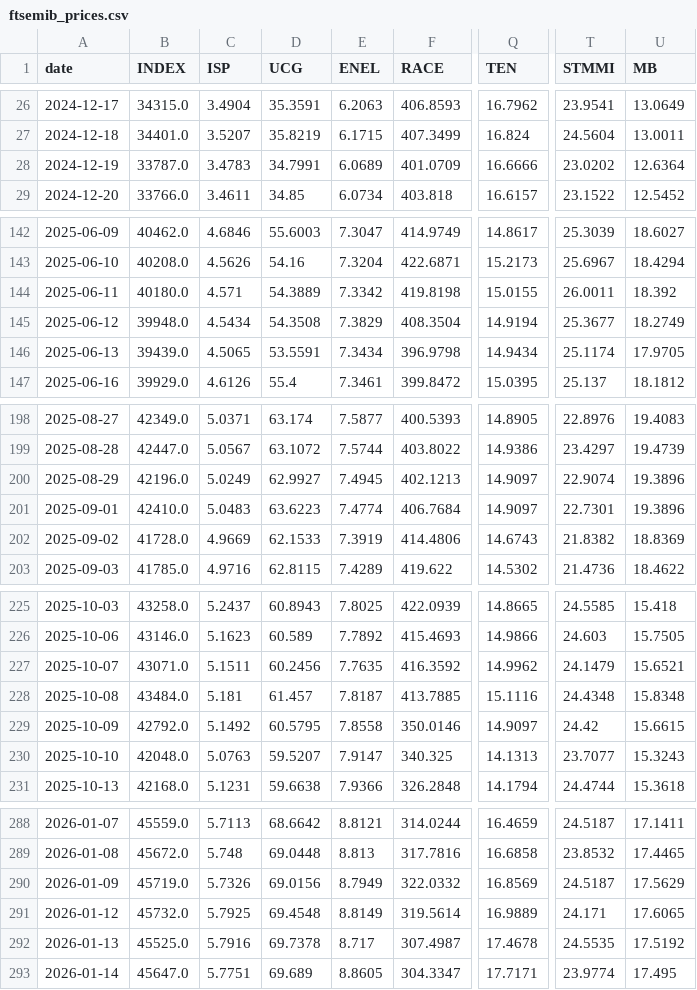
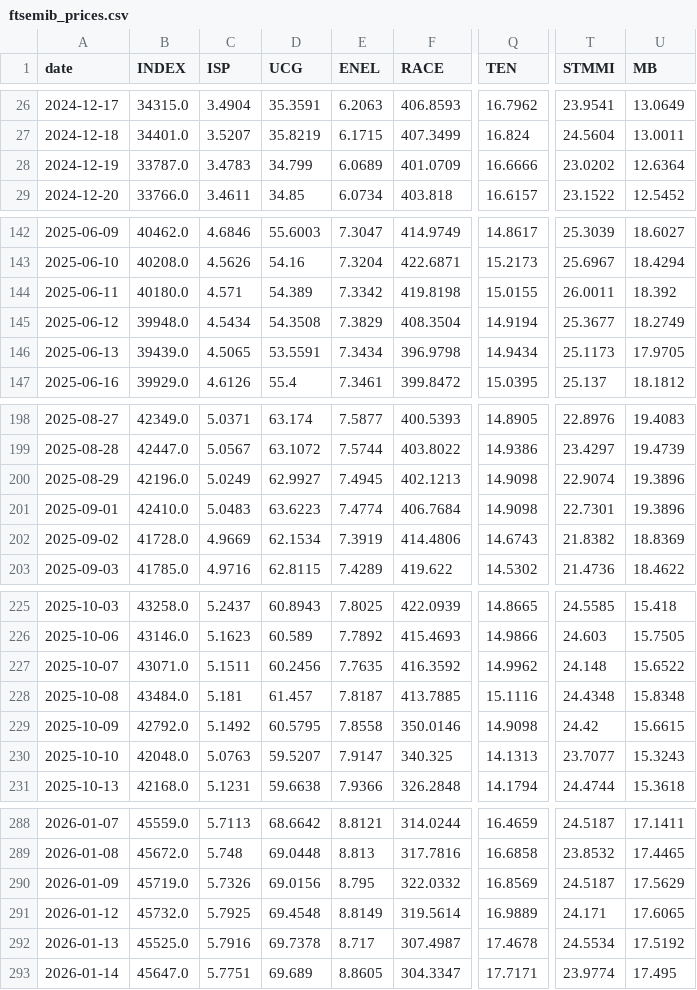
Before and after one commit to VerJokiel/FRANKFURT08, a CSV file: data/markets/ftsemib_prices.csv, drawn as a sheet; only a part is shown, gaps mark what is left out; the diff covers the shown part only; the diff names each change by its address in the sheet, - before the commit and + after, or states it on an @@ line.

```diff
--- a/data/markets/ftsemib_prices.csv
+++ b/data/markets/ftsemib_prices.csv
-D28 (UCG): 34.7991
+D28 (UCG): 34.799
-D144 (UCG): 54.3889
+D144 (UCG): 54.389
-T146 (STMMI): 25.1174
+T146 (STMMI): 25.1173
-Q200:Q201 (TEN): 14.9097
+Q200:Q201 (TEN): 14.9098
-D202 (UCG): 62.1533
+D202 (UCG): 62.1534
-T227 (STMMI): 24.1479
+T227 (STMMI): 24.148
-U227 (MB): 15.6521
+U227 (MB): 15.6522
-Q229 (TEN): 14.9097
+Q229 (TEN): 14.9098
-E290 (ENEL): 8.7949
+E290 (ENEL): 8.795
-T292 (STMMI): 24.5535
+T292 (STMMI): 24.5534
```
Also changed, not shown: 16 edited cells elsewhere in this file, data/markets/cac40_prices.csv, data/markets/ftse100_prices.csv, 7 other files.
